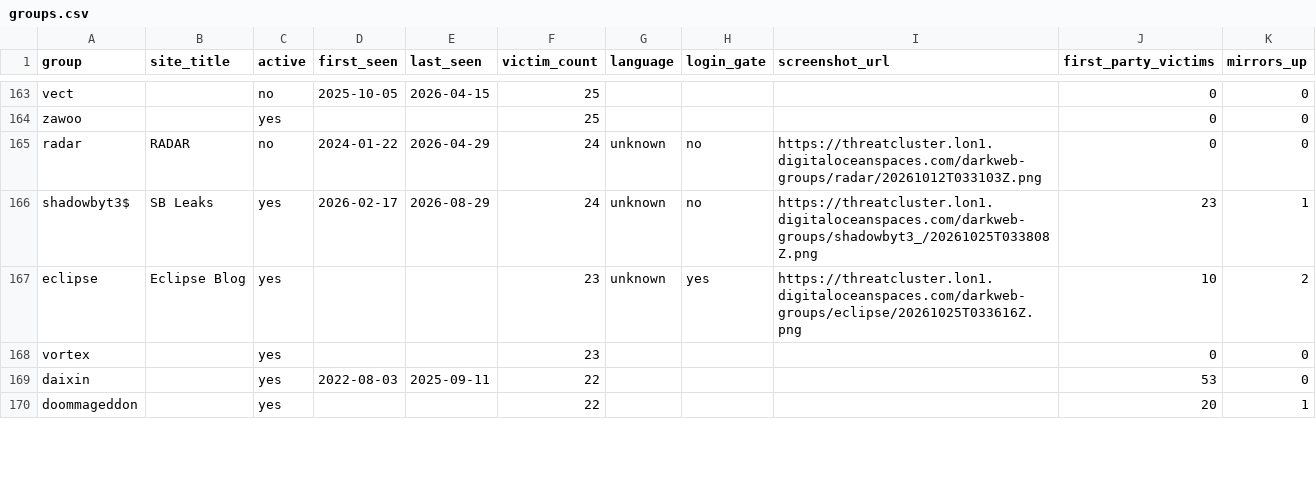
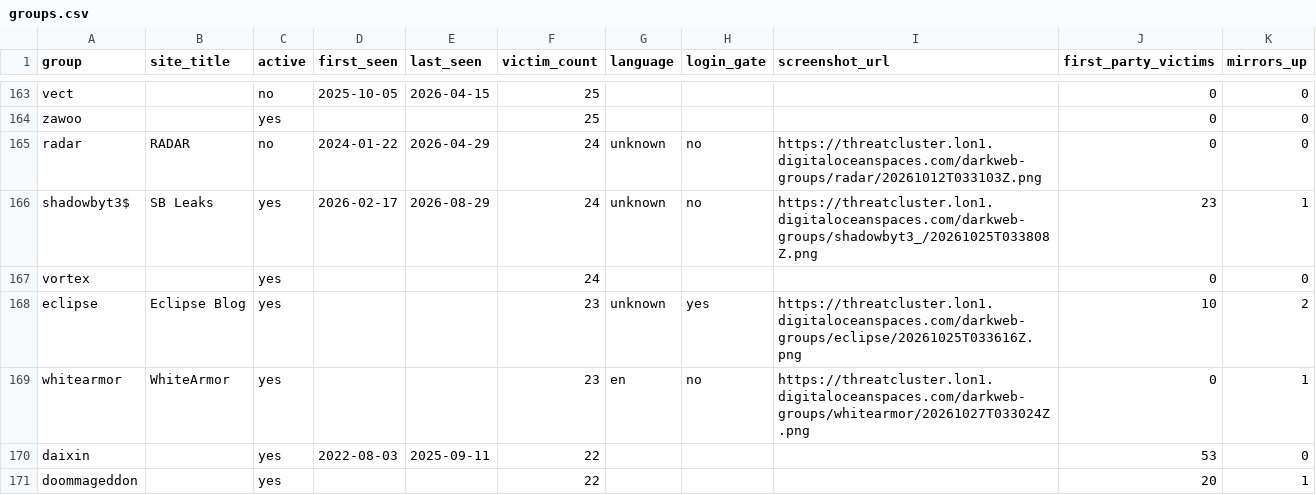
Before and after one commit to Jam0k/Ransomware-Intel, a CSV file: data/groups.csv, drawn as a sheet; only a part is shown, gaps mark what is left out; removed rows and columns are numbered as before the commit, all else as after; the diff covers the shown part only; the diff names each change by its address in the sheet, - before the commit and + after, or states it on an @@ line.

```diff
--- a/data/groups.csv
+++ b/data/groups.csv
+row 167: vortex |  | yes |  |  | 24 |  |  |  | 0 | 0
-row 168: vortex |  | yes |  |  | 23 |  |  |  | 0 | 0
+row 169: whitearmor | WhiteArmor | yes |  |  | 23 | en | no | https://threatcluster.lon1.digitaloceanspaces.com/darkweb-groups/whitearmor/20261027T033024Z.png | 0 | 1
```
Also changed, not shown: 11 added rows, 11 removed rows and 8 edited cells elsewhere in this file, data/onions.csv, data/victims-firstparty.csv, 5 other files.
